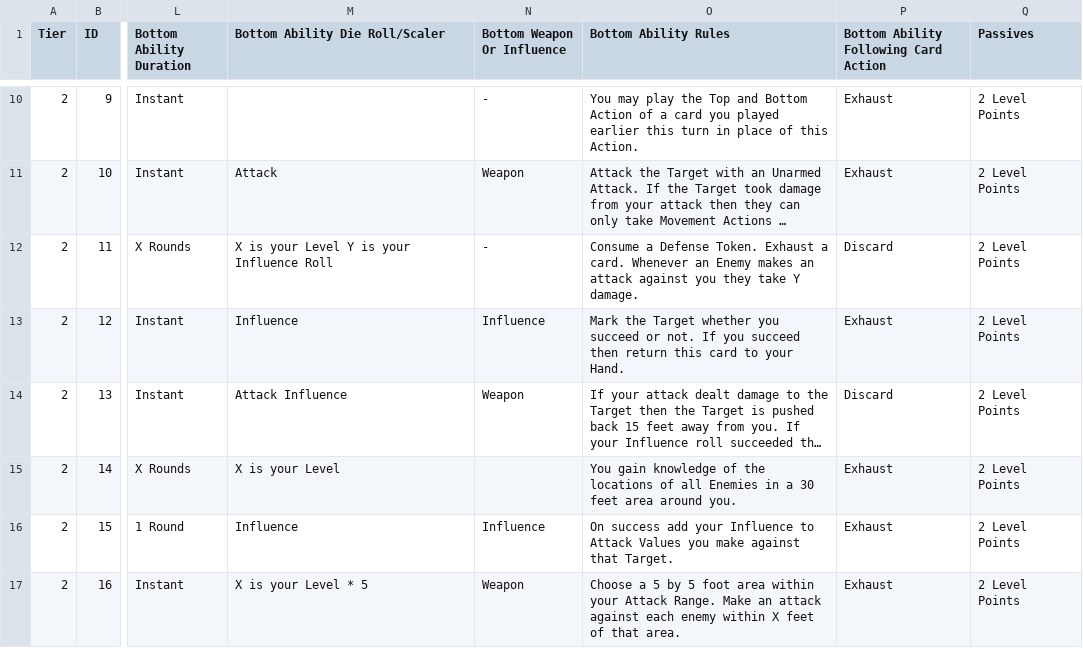
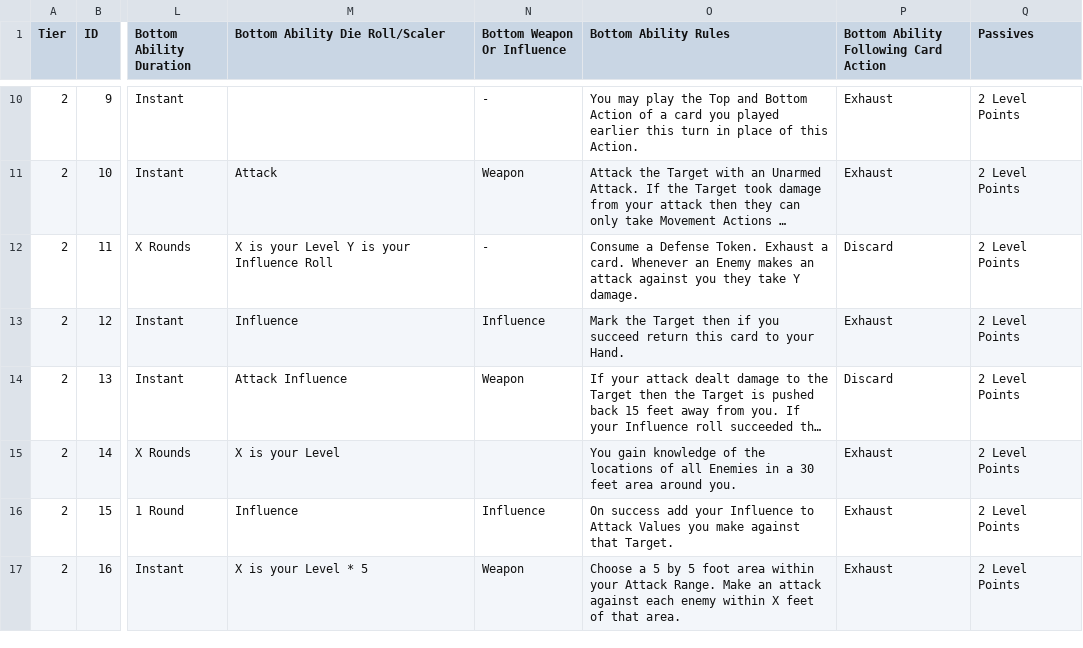
Before and after one commit to SirPinkleton/TableTopRolePlaying_Squib, a CSV file: tactile_tabletop/Character Cards/Tactile_Tabletop_Data-Level_2_CC.csv, drawn as a sheet; only a part is shown, gaps mark what is left out; long unchanged cells end in …; the diff names each change by its address in the sheet, - before the commit and + after, or states it on an @@ line.

Commit message:
reqord

```diff
--- a/tactile_tabletop/Character Cards/Tactile_Tabletop_Data-Level_2_CC.csv
+++ b/tactile_tabletop/Character Cards/Tactile_Tabletop_Data-Level_2_CC.csv
-O13 (Bottom Ability Rules): …the Target whether you succeed or not. If you succeed then return this…
+O13 (Bottom Ability Rules): …the Target then if you succeed return this…
```
